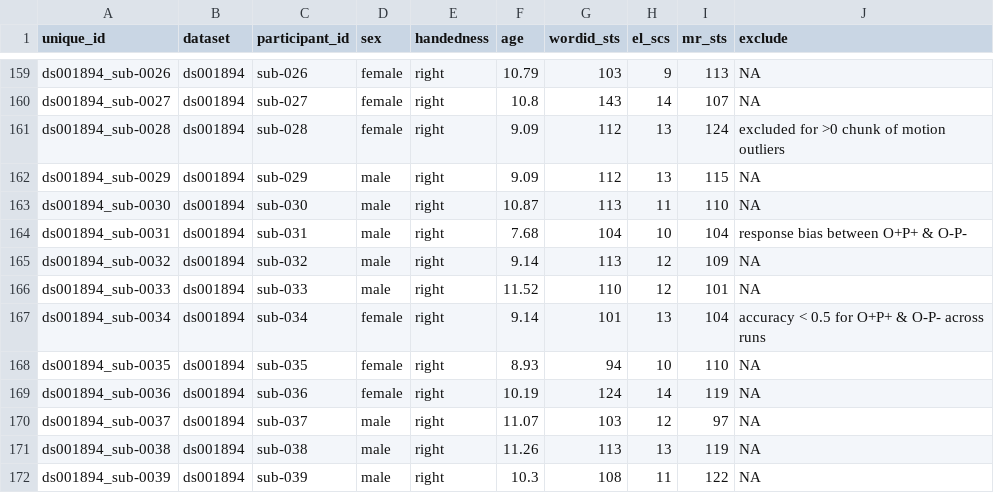
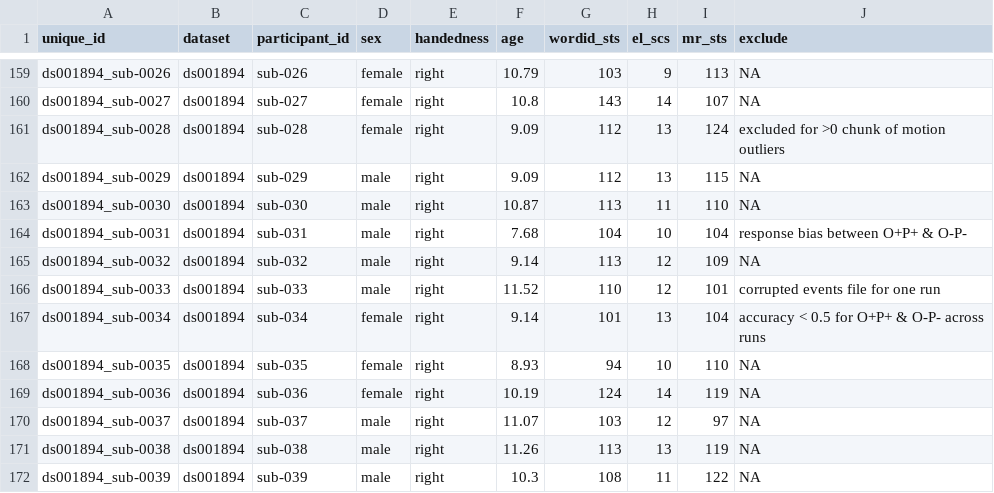
Before and after one commit to hsuanwei-chen/reading-PA-NVIQ, a CSV file: data/phenotype/merged/merged_participants_motionQC.csv, drawn as a sheet; only a part is shown, gaps mark what is left out.

Commit message:
Update motion QC data to reflect corrupted events file for participant ds001894_sub-0033

```diff
--- a/data/phenotype/merged/merged_participants_motionQC.csv
+++ b/data/phenotype/merged/merged_participants_motionQC.csv
@@ -165,3 +165,3 @@ ds001894_sub-0031,ds001894,sub-031,male,right,7.68,104,10,104,response bias betw
 ds001894_sub-0032,ds001894,sub-032,male,right,9.14,113,12,109,NA
-ds001894_sub-0033,ds001894,sub-033,male,right,11.52,110,12,101,NA
+ds001894_sub-0033,ds001894,sub-033,male,right,11.52,110,12,101,corrupted events file for one run
 ds001894_sub-0034,ds001894,sub-034,female,right,9.14,101,13,104,accuracy < 0.5 for O+P+ & O-P- across runs
```
